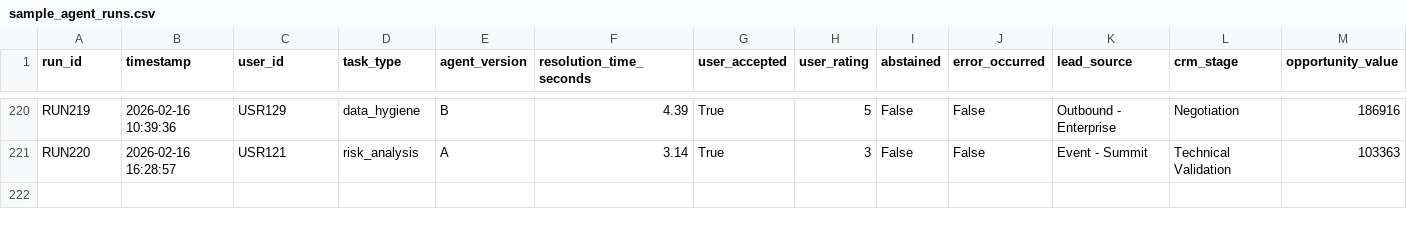
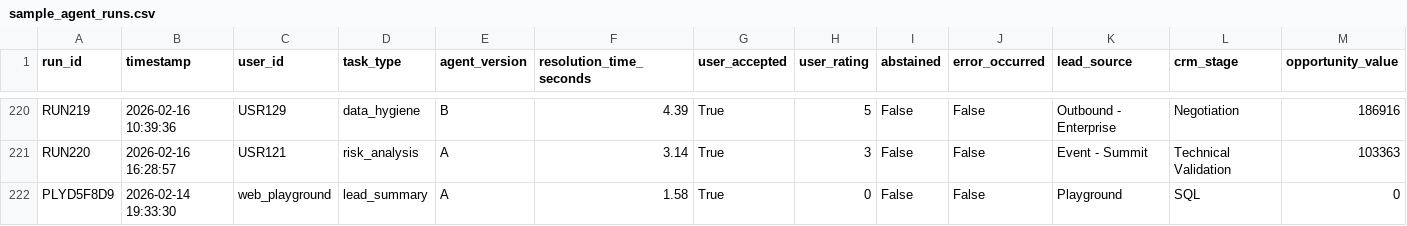
Before and after one commit to michaelromero212/GTM-AI-Workflow-Simulator, a CSV file: data/sample_agent_runs.csv, drawn as a sheet; only a part is shown, gaps mark what is left out; rows hold the shown columns only; the diff names each change by its address in the sheet, - before the commit and + after, or states it on an @@ line.

```diff
--- a/data/sample_agent_runs.csv
+++ b/data/sample_agent_runs.csv
+row 222: PLYD5F8D9 | 2026-02-14 19:33:30 | web_playground | lead_summary | A | 1.58 | True | 0 | False | False | Playground | SQL | 0
```
Also changed, not shown: 2 other files.
